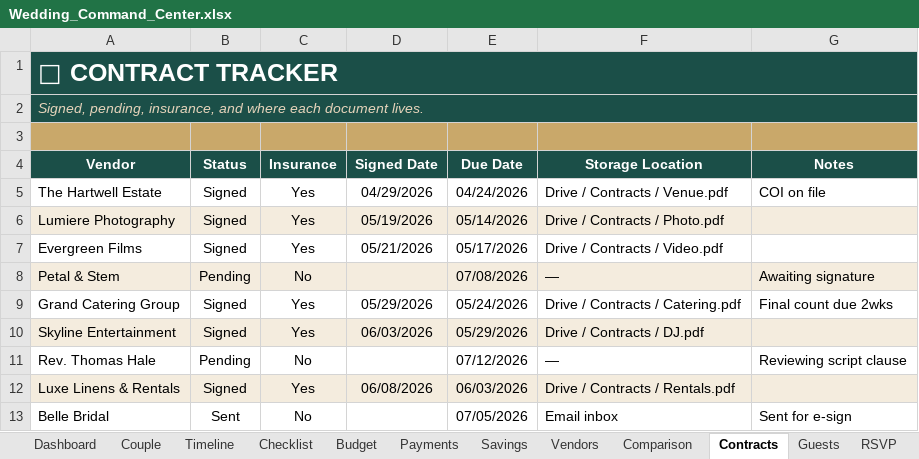
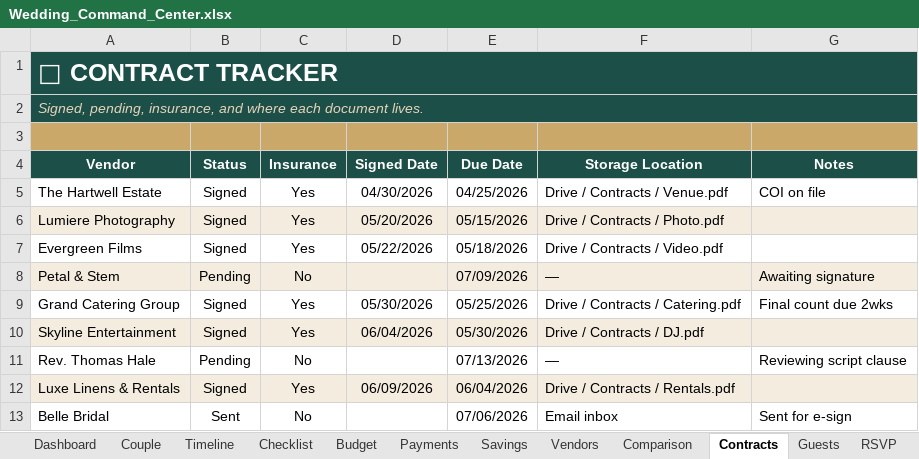
Before and after one commit to passivewealth02-cmd/Morning-tape, an Excel workbook: products/wedding-command-center/Wedding_Command_Center.xlsx, sheet Contracts, drawn as a sheet; values as stored, in another font and other column widths than the file's, no borders; conditional formats not drawn; the diff names each change by its address in the sheet, - before the commit and + after, or states it on an @@ line.

```diff
--- a/products/wedding-command-center/Wedding_Command_Center.xlsx (sheet Contracts)
+++ b/products/wedding-command-center/Wedding_Command_Center.xlsx (sheet Contracts)
-D5 (Signed Date): 04/29/2026
+D5 (Signed Date): 04/30/2026
-E5 (Due Date): 04/24/2026
+E5 (Due Date): 04/25/2026
-D6 (Signed Date): 05/19/2026
+D6 (Signed Date): 05/20/2026
-E6 (Due Date): 05/14/2026
+E6 (Due Date): 05/15/2026
-D7 (Signed Date): 05/21/2026
+D7 (Signed Date): 05/22/2026
-E7 (Due Date): 05/17/2026
+E7 (Due Date): 05/18/2026
-E8 (Due Date): 07/08/2026
+E8 (Due Date): 07/09/2026
-D9 (Signed Date): 05/29/2026
+D9 (Signed Date): 05/30/2026
-E9 (Due Date): 05/24/2026
+E9 (Due Date): 05/25/2026
-D10 (Signed Date): 06/03/2026
+D10 (Signed Date): 06/04/2026
-E10 (Due Date): 05/29/2026
+E10 (Due Date): 05/30/2026
-E11 (Due Date): 07/12/2026
+E11 (Due Date): 07/13/2026
-D12 (Signed Date): 06/08/2026
+D12 (Signed Date): 06/09/2026
-E12 (Due Date): 06/03/2026
+E12 (Due Date): 06/04/2026
-E13 (Due Date): 07/05/2026
+E13 (Due Date): 07/06/2026
```
Also changed, not shown: sheet Checklist, sheet Payments, sheet Beauty, sheet Honeymoon, sheet Gifts, sheet Attire, 2 more sheets, charts or pictures, 1 other file.
